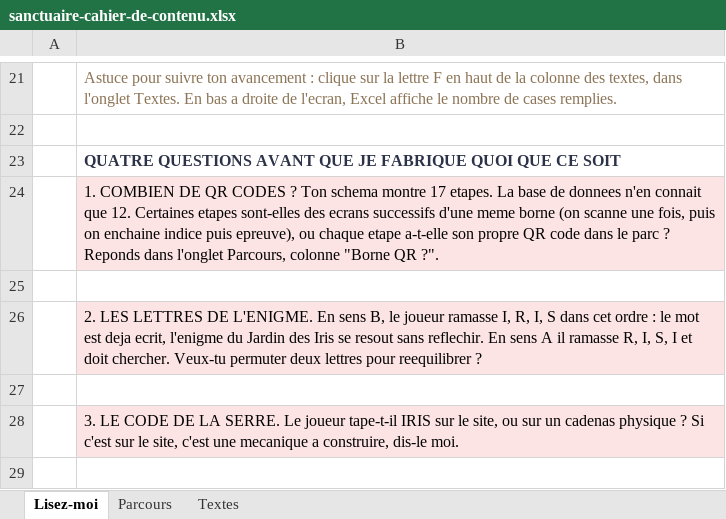
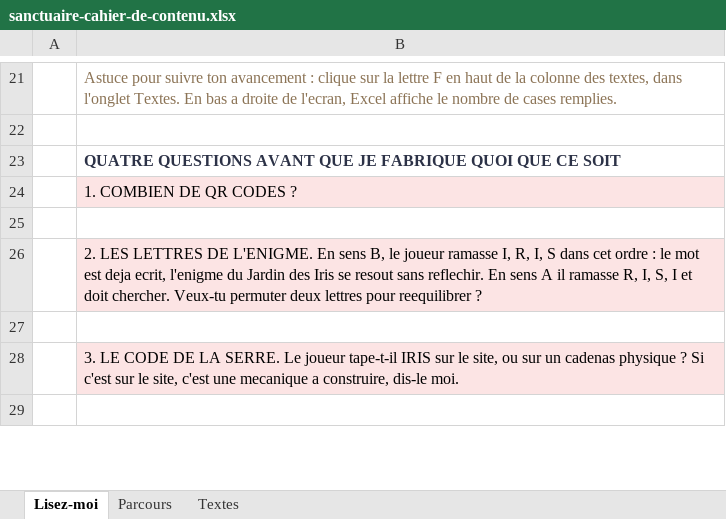
Before and after one commit to Evadigiu/sanctuaire-des-brumes, an Excel workbook: contenu/sanctuaire-cahier-de-contenu.xlsx, sheet Lisez-moi, drawn as a sheet; only a part is shown, gaps mark what is left out; values as stored, in another font and other column widths than the file's, no borders; the diff names each change by its address in the sheet, - before the commit and + after, or states it on an @@ line.

```diff
--- a/contenu/sanctuaire-cahier-de-contenu.xlsx (sheet Lisez-moi)
+++ b/contenu/sanctuaire-cahier-de-contenu.xlsx (sheet Lisez-moi)
-B24: …CODES ? Ton schema montre 17 etapes. La base de donnees n'en connait que 12. Certaines etapes sont-elles des ecrans successifs d'une meme borne (on scanne une fois, puis on enchaine indice puis epreuve), ou chaque etape a-t-elle son propre QR code dans le parc ? Reponds dans l'onglet Parcours, colonne "Borne QR ?".
+B24: …CODES ?
```
Also changed, not shown: sheet Textes, sheet Parcours, 2 other files.
